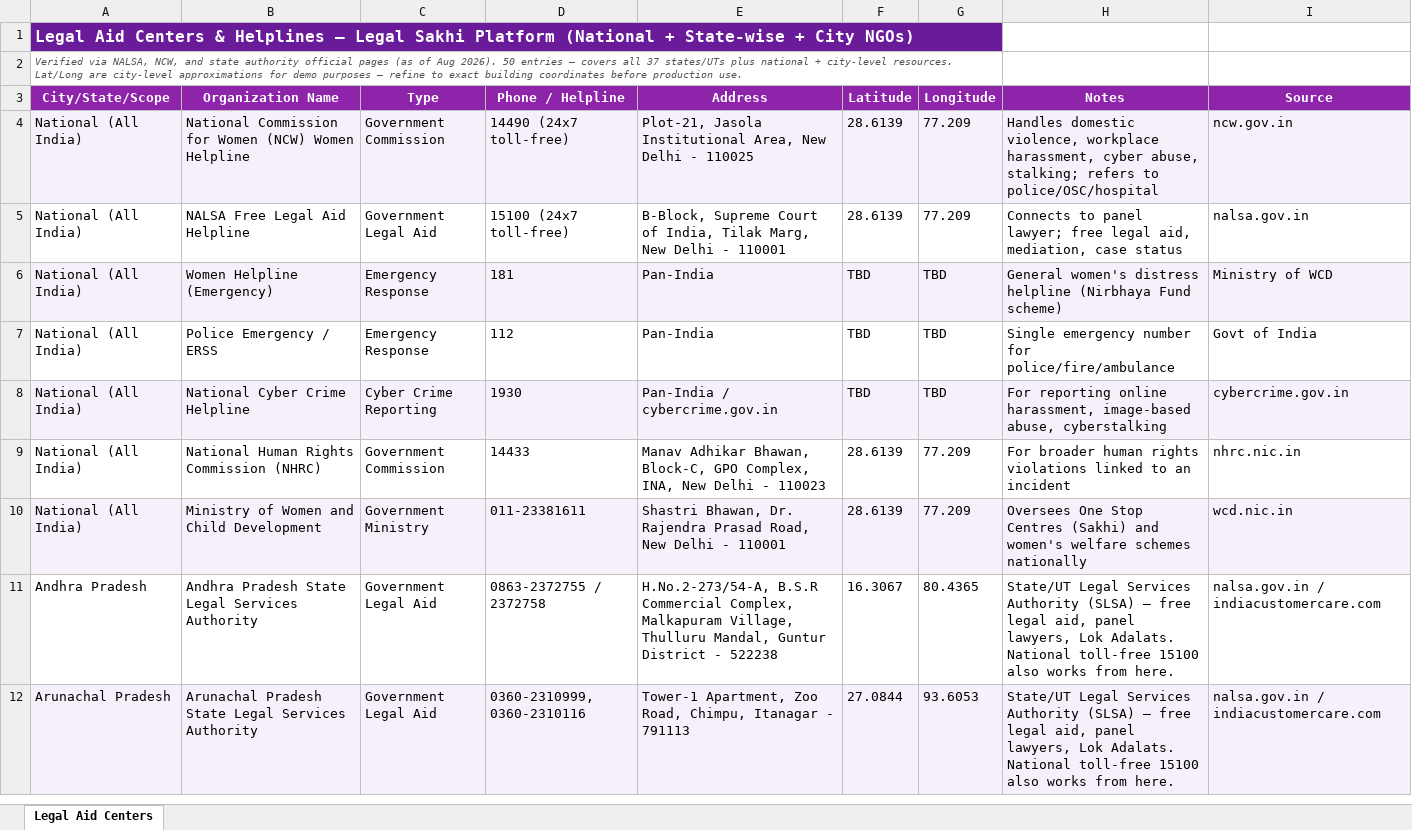
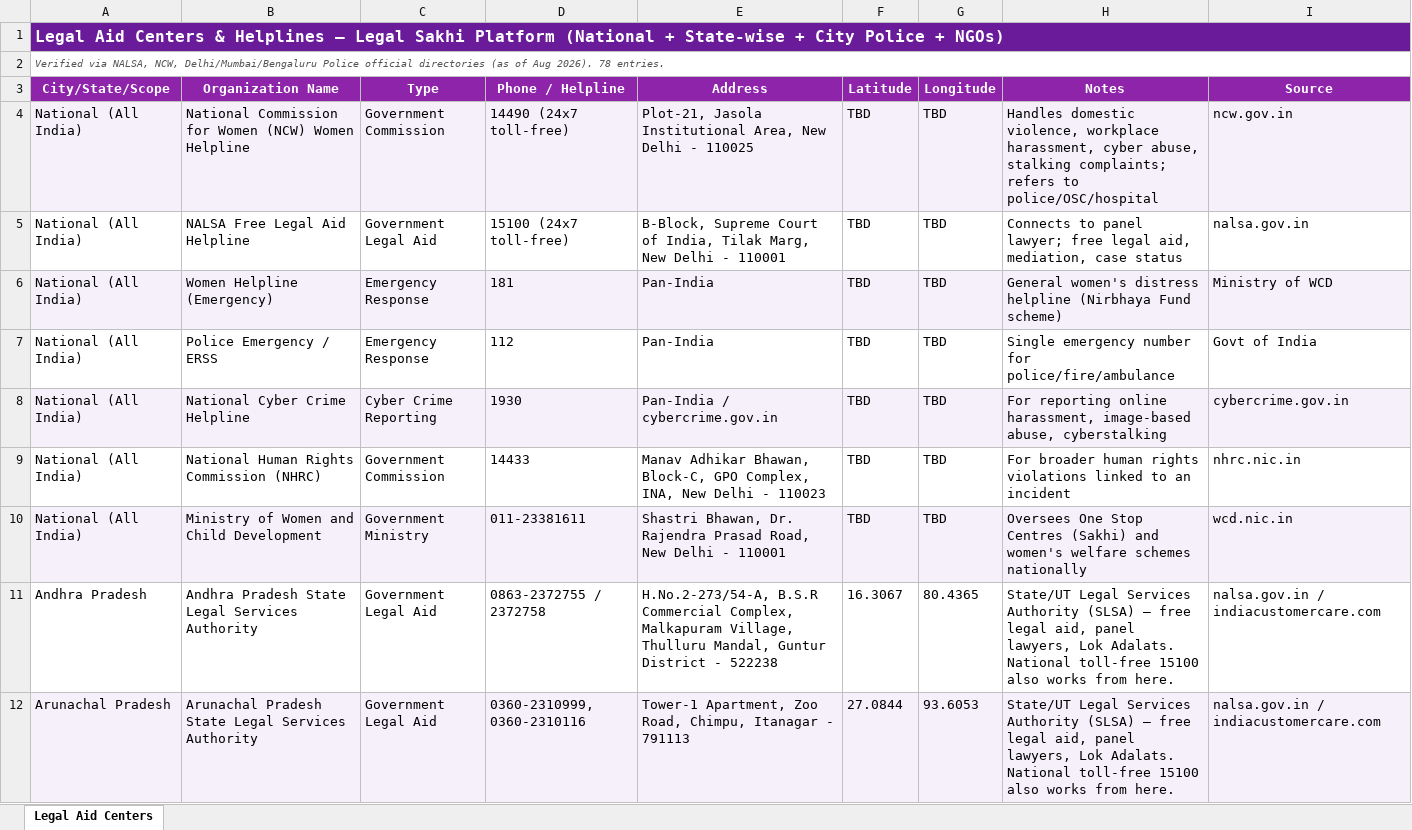
Before and after one commit to dixitpragya2726-ux/legal-sakhi, an Excel workbook: legal_aid_centers.xlsx, sheet Legal Aid Centers, drawn as a sheet; only a part is shown; values as stored, in another font and other column widths than the file's, no borders; removed rows and columns are numbered as before the commit, all else as after; the diff covers the shown part only; the diff names each change by its address in the sheet, - before the commit and + after, or states it on an @@ line.

Commit message:
Add 28 verified police station entries (Delhi,Mumbai,Bengaluru)

```diff
--- a/legal_aid_centers.xlsx (sheet Legal Aid Centers)
+++ b/legal_aid_centers.xlsx (sheet Legal Aid Centers)
-A1 (City/State/Scope): …+ City NGOs)
+A1 (City/State/Scope): …+ City Police + NGOs)
-A1:G1 merged
+A1:I1 merged
-H1:I1 fill: none
+H1:I1 fill: #6A1B9A
-A2 (City/State/Scope): …NALSA, NCW, and state authority official pages (as of Aug 2026). 50 entries — covers all 37 states/UTs plus national + city-level resources. Lat/Long are city-level approximations for demo purposes — refine to exact building coordinates before production use.
+A2 (City/State/Scope): …NALSA, NCW, Delhi/Mumbai/Bengaluru Police official directories (as of Aug 2026). 78 entries.
-A2:G2 merged
+A2:I2 merged
-F4:F5 (Latitude): 28.6139
+F4:F5 (Latitude): TBD
-G4:G5 (Longitude): 77.209
+G4:G5 (Longitude): TBD
-H4 (Notes): …cyber abuse, stalking; refers to…
+H4 (Notes): …cyber abuse, stalking complaints; refers to…
-F9:F10 (Latitude): 28.6139
+F9:F10 (Latitude): TBD
-G9:G10 (Longitude): 77.209
+G9:G10 (Longitude): TBD
```
Also changed, not shown: 28 added rows elsewhere in this sheet, 1 other file.
